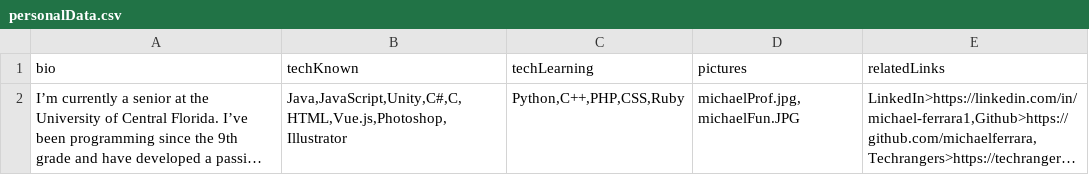
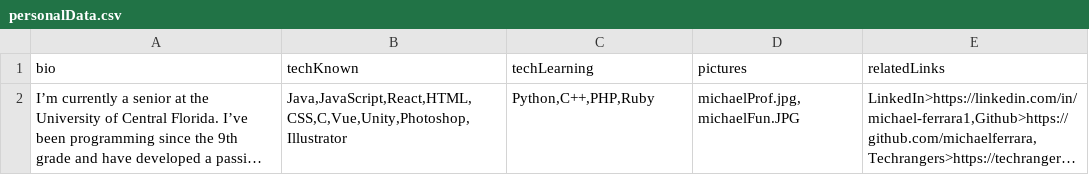
Before and after one commit to michaelferrara/portfolio-hosting, a CSV file: public/personalData.csv, drawn as a sheet; long unchanged cells end in …; the diff names each change by its address in the sheet, - before the commit and + after, or states it on an @@ line.

```diff
--- a/public/personalData.csv
+++ b/public/personalData.csv
-B2 (techKnown): Java,JavaScript,Unity,C#,C,HTML,Vue.js,Photoshop,Illustrator
+B2 (techKnown): Java,JavaScript,React,HTML,CSS,C,Vue,Unity,Photoshop,Illustrator
-C2 (techLearning): Python,C++,PHP,CSS,Ruby
+C2 (techLearning): Python,C++,PHP,Ruby
```
Also changed, not shown: public/data.csv, 5 other files.
